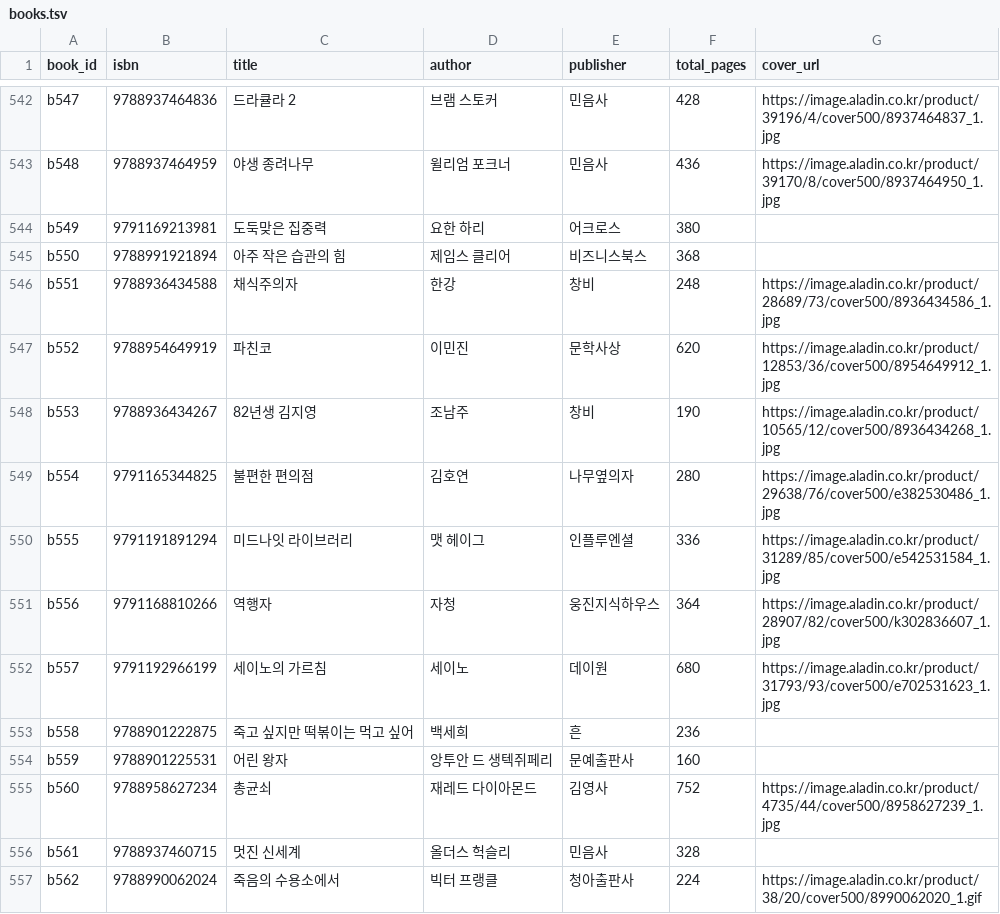
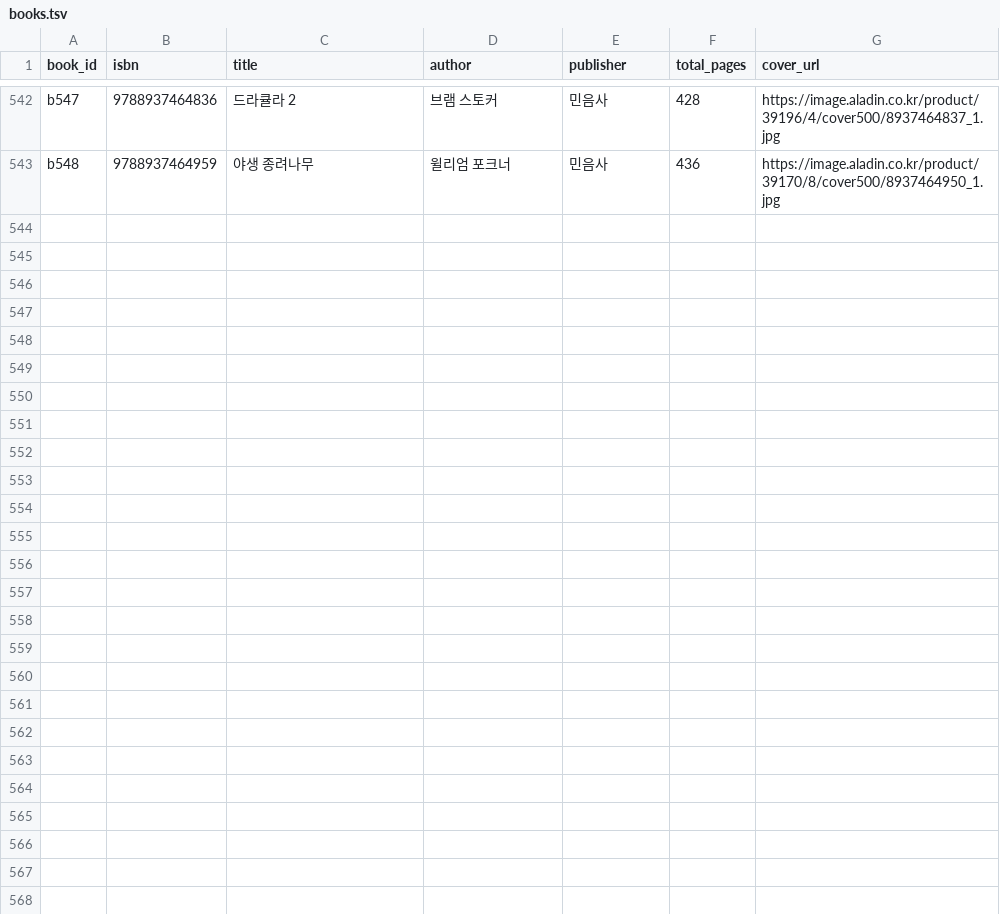
Before and after one commit to GyehyuKim/glocalx, a TSV file: docs/readinggo/data/books.tsv, drawn as a sheet; only a part is shown, gaps mark what is left out.

```diff
--- a/docs/readinggo/data/books.tsv
+++ b/docs/readinggo/data/books.tsv
@@ -543,15 +543 @@ b547	9788937464836	드라큘라 2	브램 스토커	민음사	428	https://image.a
 b548	9788937464959	야생 종려나무	윌리엄 포크너	민음사	436	https://image.aladin.co.kr/product/39170/8/cover500/8937464950_1.jpg
-b549	9791169213981	도둑맞은 집중력	요한 하리	어크로스	380	
-b550	9788991921894	아주 작은 습관의 힘	제임스 클리어	비즈니스북스	368	
-b551	9788936434588	채식주의자	한강	창비	248	https://image.aladin.co.kr/product/28689/73/cover500/8936434586_1.jpg
-b552	9788954649919	파친코	이민진	문학사상	620	https://image.aladin.co.kr/product/12853/36/cover500/8954649912_1.jpg
-b553	9788936434267	82년생 김지영	조남주	창비	190	https://image.aladin.co.kr/product/10565/12/cover500/8936434268_1.jpg
-b554	9791165344825	불편한 편의점	김호연	나무옆의자	280	https://image.aladin.co.kr/product/29638/76/cover500/e382530486_1.jpg
-b555	9791191891294	미드나잇 라이브러리	맷 헤이그	인플루엔셜	336	https://image.aladin.co.kr/product/31289/85/cover500/e542531584_1.jpg
-b556	9791168810266	역행자	자청	웅진지식하우스	364	https://image.aladin.co.kr/product/28907/82/cover500/k302836607_1.jpg
-b557	9791192966199	세이노의 가르침	세이노	데이원	680	https://image.aladin.co.kr/product/31793/93/cover500/e702531623_1.jpg
-b558	9788901222875	죽고 싶지만 떡볶이는 먹고 싶어	백세희	흔	236	
-b559	9788901225531	어린 왕자	앙투안 드 생텍쥐페리	문예출판사	160	
-b560	9788958627234	총균쇠	재레드 다이아몬드	김영사	752	https://image.aladin.co.kr/product/4735/44/cover500/8958627239_1.jpg
-b561	9788937460715	멋진 신세계	올더스 헉슬리	민음사	328	
-b562	9788990062024	죽음의 수용소에서	빅터 프랭클	청아출판사	224	https://image.aladin.co.kr/product/38/20/cover500/8990062020_1.gif
```
Also changed, not shown: 2 other files.
